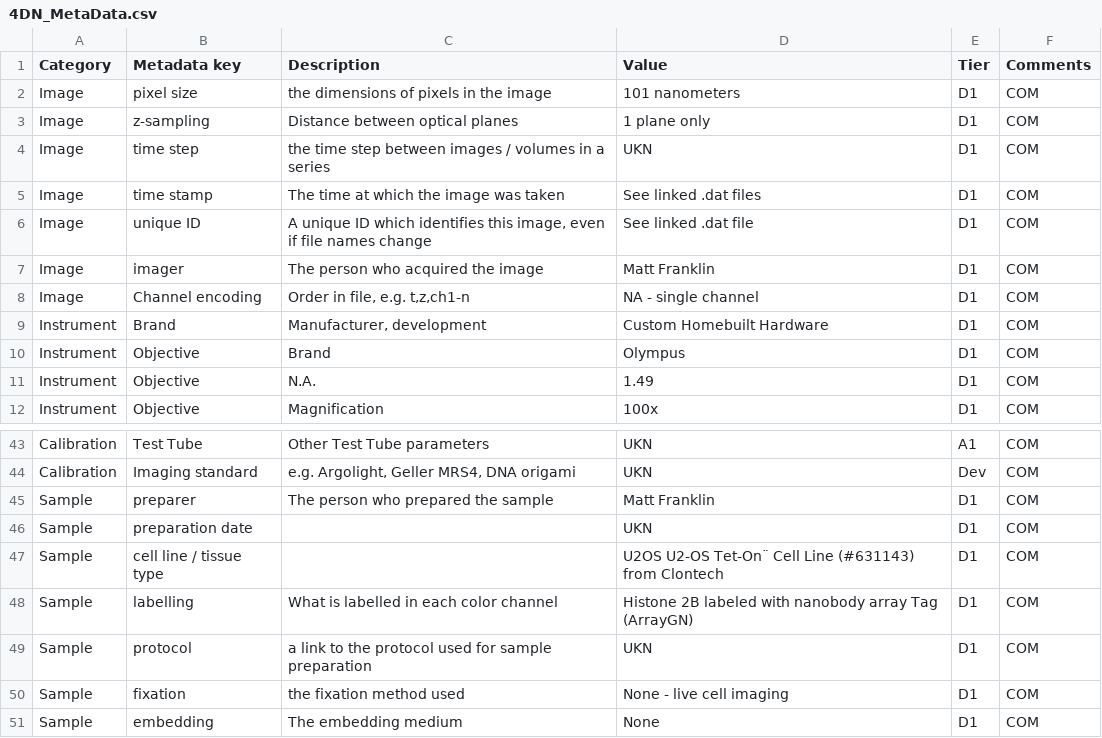
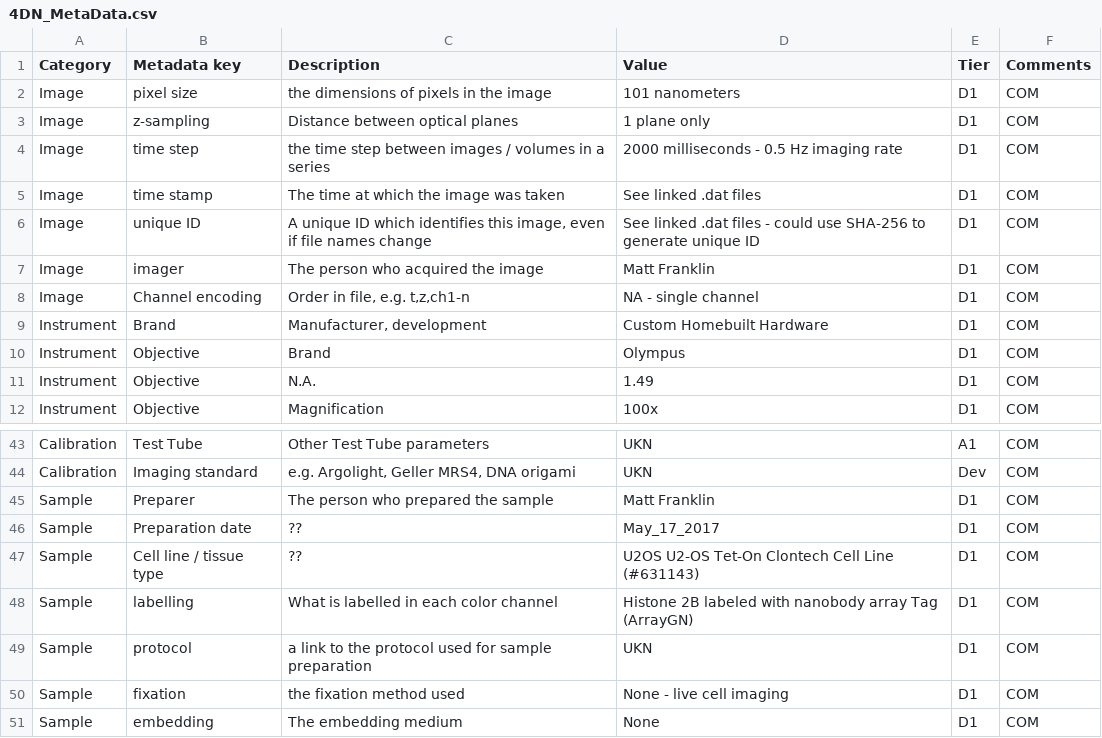
Before and after one commit to LiphardtLab/HistoneTracking, a CSV file: 4DN_MetaData.csv, drawn as a sheet; only a part is shown, gaps mark what is left out; the diff covers the shown part only; the diff names each change by its address in the sheet, - before the commit and + after, or states it on an @@ line.

```diff
--- a/4DN_MetaData.csv
+++ b/4DN_MetaData.csv
-D4 (Value): UKN
+D4 (Value): 2000 milliseconds - 0.5 Hz imaging rate
-D6 (Value): See linked .dat file
+D6 (Value): See linked .dat files - could use SHA-256 to generate unique ID
-B45 (Metadata key): preparer
+B45 (Metadata key): Preparer
-B46 (Metadata key): preparation date
+B46 (Metadata key): Preparation date
-C46:C47 (Description): (empty)
+C46:C47 (Description): ??
-D46 (Value): UKN
+D46 (Value): May_17_2017
-B47 (Metadata key): cell line / tissue type
+B47 (Metadata key): Cell line / tissue type
-D47 (Value): U2OS U2-OS Tet-On¨ Cell Line (#631143) from Clontech
+D47 (Value): U2OS U2-OS Tet-On Clontech Cell Line (#631143)
```
Also changed, not shown: 9 edited cells elsewhere in this file.
